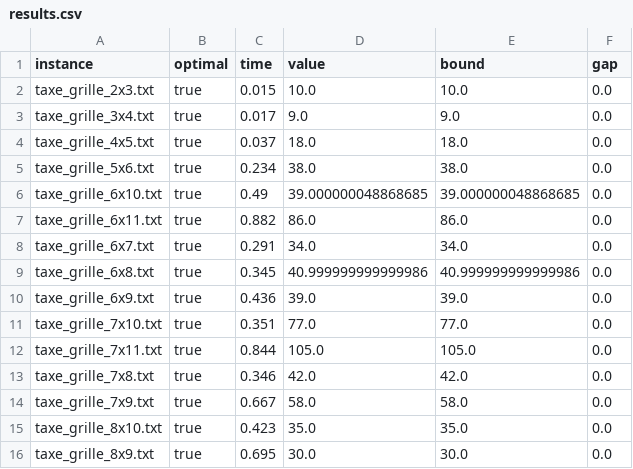
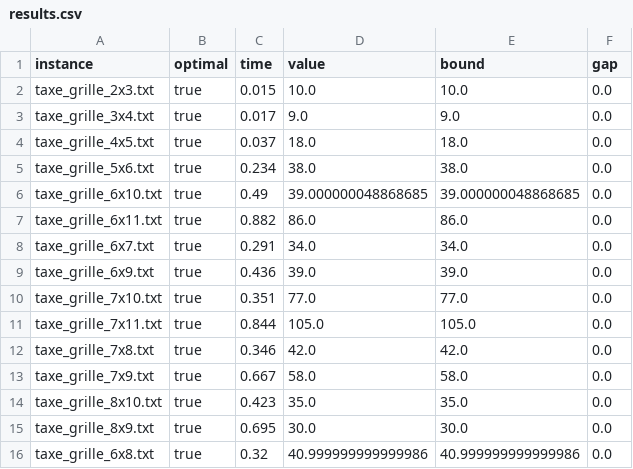
Before and after one commit to alexisbarreaux/projet_RORT, a CSV file: results/results.csv, drawn as a sheet.

```diff
--- a/results/results.csv
+++ b/results/results.csv
@@ -8,3 +8,2 @@ taxe_grille_6x11.txt;true;0.882;86.0;86.0;0.0
 taxe_grille_6x7.txt;true;0.291;34.0;34.0;0.0
-taxe_grille_6x8.txt;true;0.345;40.999999999999986;40.999999999999986;0.0
 taxe_grille_6x9.txt;true;0.436;39.0;39.0;0.0
@@ -16 +15,2 @@ taxe_grille_8x10.txt;true;0.423;35.0;35.0;0.0
 taxe_grille_8x9.txt;true;0.695;30.0;30.0;0.0
+taxe_grille_6x8.txt;true;0.32;40.999999999999986;40.999999999999986;0.0
```
Also changed, not shown: 1 other file.
